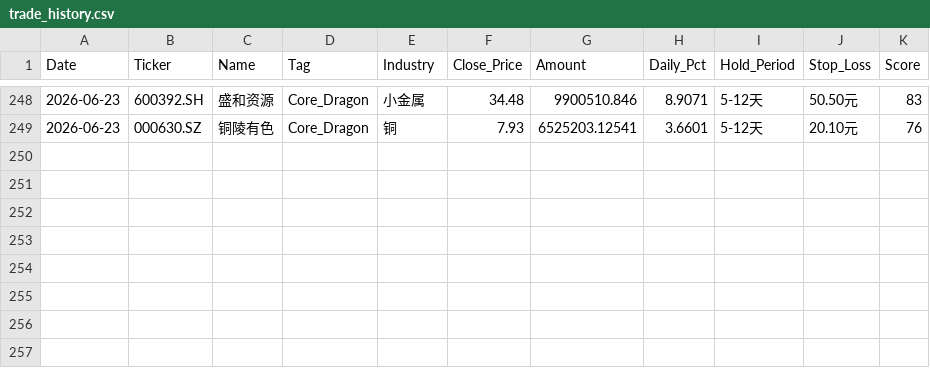
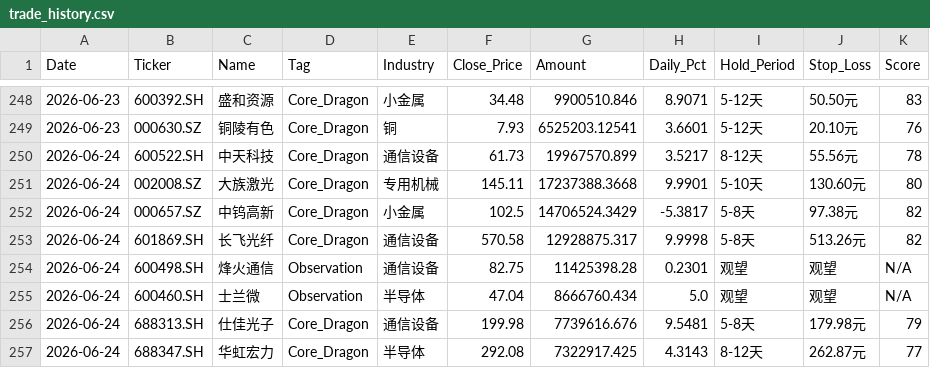
Before and after one commit to wijouyang-lab/a, a CSV file: trade_history.csv, drawn as a sheet; only a part is shown, gaps mark what is left out; the diff names each change by its address in the sheet, - before the commit and + after, or states it on an @@ line.

```diff
--- a/trade_history.csv
+++ b/trade_history.csv
+row 250: 2026-06-24 | 600522.SH | 中天科技 | Core_Dragon | 通信设备 | 61.73 | 19967570.899 | 3.5217 | 8-12天 | 55.56元 | 78
+row 251: 2026-06-24 | 002008.SZ | 大族激光 | Core_Dragon | 专用机械 | 145.11 | 17237388.3668 | 9.9901 | 5-10天 | 130.60元 | 80
+row 252: 2026-06-24 | 000657.SZ | 中钨高新 | Core_Dragon | 小金属 | 102.5 | 14706524.3429 | -5.3817 | 5-8天 | 97.38元 | 82
+row 253: 2026-06-24 | 601869.SH | 长飞光纤 | Core_Dragon | 通信设备 | 570.58 | 12928875.317 | 9.9998 | 5-8天 | 513.26元 | 82
+row 254: 2026-06-24 | 600498.SH | 烽火通信 | Observation | 通信设备 | 82.75 | 11425398.28 | 0.2301 | 观望 | 观望 | N/A
+row 255: 2026-06-24 | 600460.SH | 士兰微 | Observation | 半导体 | 47.04 | 8666760.434 | 5.0 | 观望 | 观望 | N/A
+row 256: 2026-06-24 | 688313.SH | 仕佳光子 | Core_Dragon | 通信设备 | 199.98 | 7739616.676 | 9.5481 | 5-8天 | 179.98元 | 79
+row 257: 2026-06-24 | 688347.SH | 华虹宏力 | Core_Dragon | 半导体 | 292.08 | 7322917.425 | 4.3143 | 8-12天 | 262.87元 | 77
```
Also changed, not shown: 2 other files.
